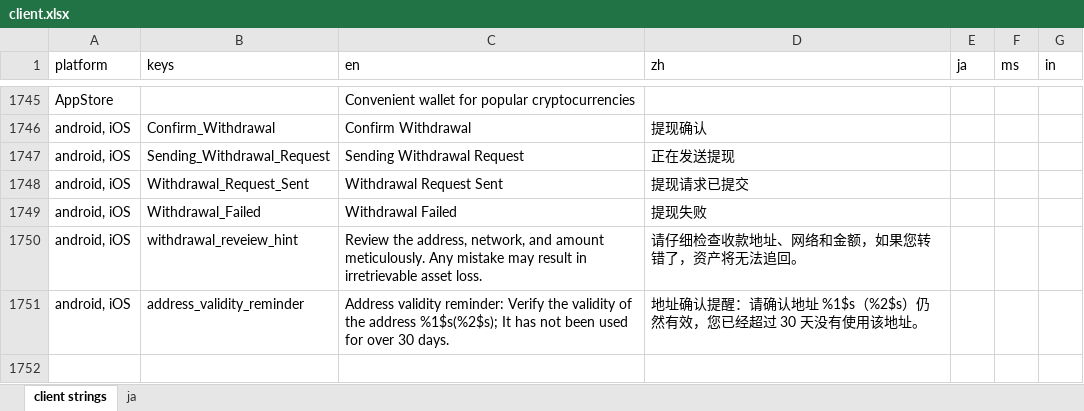
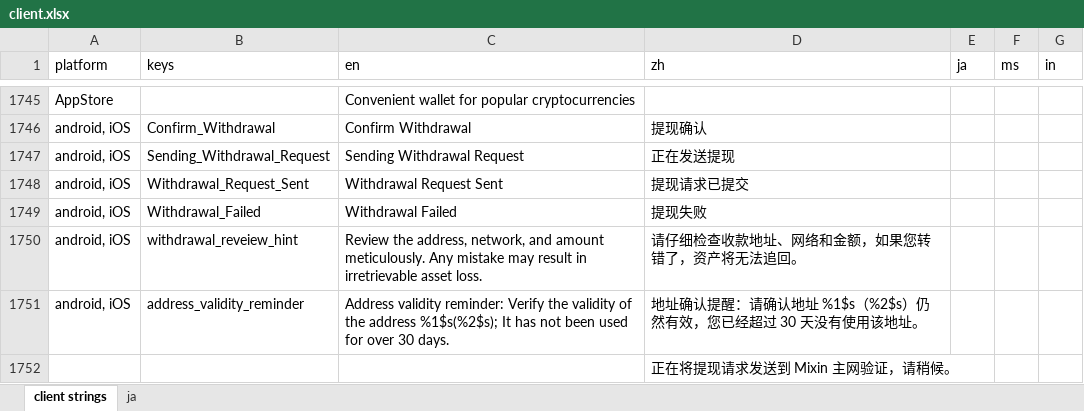
Before and after one commit to xingstarx/sync-google-sheet, an Excel workbook: client.xlsx, sheet client strings, drawn as a sheet; only a part is shown, gaps mark what is left out; values as stored, in another font and other column widths than the file's, no borders; charts and pictures and conditional formats not drawn; the diff names each change by its address in the sheet, - before the commit and + after, or states it on an @@ line.

Commit message:
update client.xlsx

```diff
--- a/client.xlsx (sheet client strings)
+++ b/client.xlsx (sheet client strings)
+row 1752:  |  |  | 正在将提现请求发送到 Mixin 主网验证，请稍候。
```
